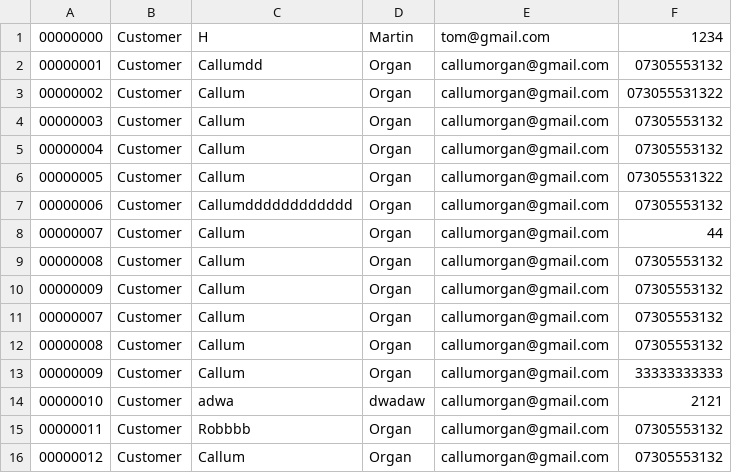
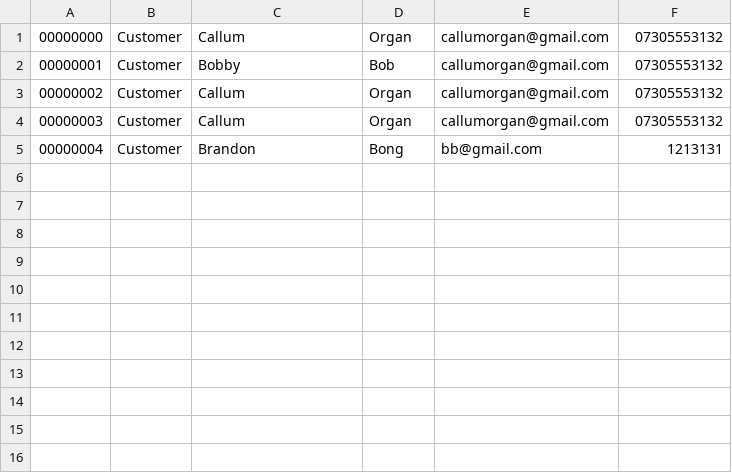
Before and after one commit to ORG4N/computing-practice, a CSV file: doki-doki-delight-management-system/wwwroot/data/Users.csv, drawn as a sheet.

```diff
--- a/doki-doki-delight-management-system/wwwroot/data/Users.csv
+++ b/doki-doki-delight-management-system/wwwroot/data/Users.csv
@@ -1,16 +1,5 @@
-00000000,Customer,H,Martin,tom@gmail.com,1234
-00000001,Customer,Callumdd,Organ,callumorgan@gmail.com,07305553132
-00000002,Customer,Callum,Organ,callumorgan@gmail.com,073055531322
+00000000,Customer,Callum,Organ,callumorgan@gmail.com,07305553132
+00000001,Customer,Bobby,Bob,callumorgan@gmail.com,07305553132
+00000002,Customer,Callum,Organ,callumorgan@gmail.com,07305553132
 00000003,Customer,Callum,Organ,callumorgan@gmail.com,07305553132
-00000004,Customer,Callum,Organ,callumorgan@gmail.com,07305553132
-00000005,Customer,Callum,Organ,callumorgan@gmail.com,073055531322
-00000006,Customer,Callumdddddddddddd,Organ,callumorgan@gmail.com,07305553132
-00000007,Customer,Callum,Organ,callumorgan@gmail.com,44
-00000008,Customer,Callum,Organ,callumorgan@gmail.com,07305553132
-00000009,Customer,Callum,Organ,callumorgan@gmail.com,07305553132
-00000007,Customer,Callum,Organ,callumorgan@gmail.com,07305553132
-00000008,Customer,Callum,Organ,callumorgan@gmail.com,07305553132
-00000009,Customer,Callum,Organ,callumorgan@gmail.com,33333333333
-00000010,Customer,adwa,dwadaw,callumorgan@gmail.com,2121
-00000011,Customer,Robbbb,Organ,callumorgan@gmail.com,07305553132
-00000012,Customer,Callum,Organ,callumorgan@gmail.com,07305553132
+00000004,Customer,Brandon,Bong,bb@gmail.com,1213131
```
Also changed, not shown: 14 other files.
